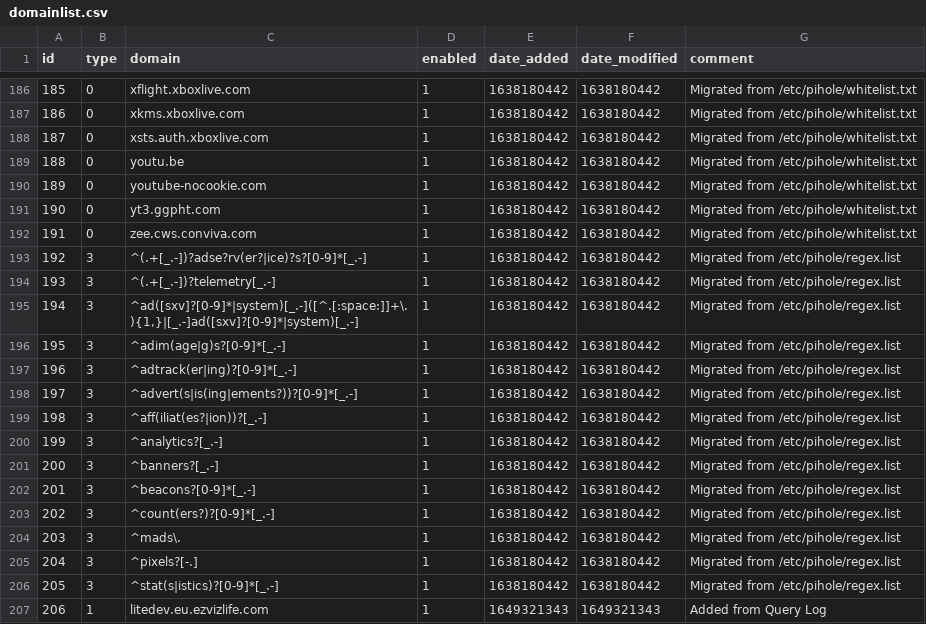
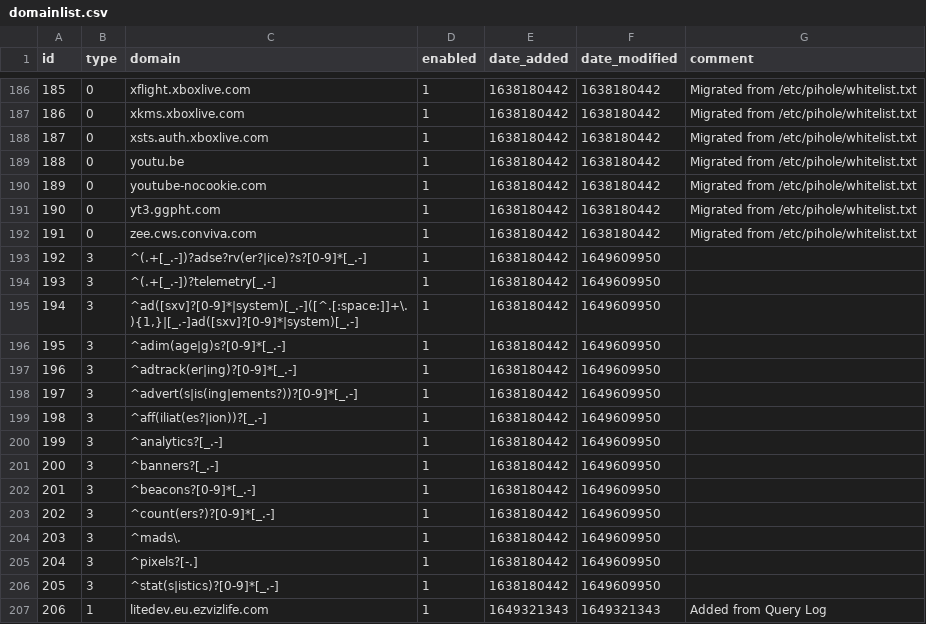
Before and after one commit to Cartache/my-pihole-lists, a CSV file: domainlist.csv, drawn as a sheet; only a part is shown, gaps mark what is left out.

```diff
--- a/domainlist.csv
+++ b/domainlist.csv
@@ -192,16 +192,16 @@ id,type,domain,enabled,date_added,date_modified,comment
 191,0,zee.cws.conviva.com,1,1638180442,1638180442,"Migrated from /etc/pihole/whitelist.txt"
-192,3,^(.+[_.-])?adse?rv(er?|ice)?s?[0-9]*[_.-],1,1638180442,1638180442,"Migrated from /etc/pihole/regex.list"
-193,3,^(.+[_.-])?telemetry[_.-],1,1638180442,1638180442,"Migrated from /etc/pihole/regex.list"
-194,3,"^ad([sxv]?[0-9]*|system)[_.-]([^.[:space:]]+\.){1,}|[_.-]ad([sxv]?[0-9]*|system)[_.-]",1,1638180442,1638180442,"Migrated from /etc/pihole/regex.list"
-195,3,^adim(age|g)s?[0-9]*[_.-],1,1638180442,1638180442,"Migrated from /etc/pihole/regex.list"
-196,3,^adtrack(er|ing)?[0-9]*[_.-],1,1638180442,1638180442,"Migrated from /etc/pihole/regex.list"
-197,3,^advert(s|is(ing|ements?))?[0-9]*[_.-],1,1638180442,1638180442,"Migrated from /etc/pihole/regex.list"
-198,3,^aff(iliat(es?|ion))?[_.-],1,1638180442,1638180442,"Migrated from /etc/pihole/regex.list"
-199,3,^analytics?[_.-],1,1638180442,1638180442,"Migrated from /etc/pihole/regex.list"
-200,3,^banners?[_.-],1,1638180442,1638180442,"Migrated from /etc/pihole/regex.list"
-201,3,^beacons?[0-9]*[_.-],1,1638180442,1638180442,"Migrated from /etc/pihole/regex.list"
-202,3,^count(ers?)?[0-9]*[_.-],1,1638180442,1638180442,"Migrated from /etc/pihole/regex.list"
-203,3,^mads\.,1,1638180442,1638180442,"Migrated from /etc/pihole/regex.list"
-204,3,^pixels?[-.],1,1638180442,1638180442,"Migrated from /etc/pihole/regex.list"
-205,3,^stat(s|istics)?[0-9]*[_.-],1,1638180442,1638180442,"Migrated from /etc/pihole/regex.list"
+192,3,^(.+[_.-])?adse?rv(er?|ice)?s?[0-9]*[_.-],1,1638180442,1649609950,
+193,3,^(.+[_.-])?telemetry[_.-],1,1638180442,1649609950,
+194,3,"^ad([sxv]?[0-9]*|system)[_.-]([^.[:space:]]+\.){1,}|[_.-]ad([sxv]?[0-9]*|system)[_.-]",1,1638180442,1649609950,
+195,3,^adim(age|g)s?[0-9]*[_.-],1,1638180442,1649609950,
+196,3,^adtrack(er|ing)?[0-9]*[_.-],1,1638180442,1649609950,
+197,3,^advert(s|is(ing|ements?))?[0-9]*[_.-],1,1638180442,1649609950,
+198,3,^aff(iliat(es?|ion))?[_.-],1,1638180442,1649609950,
+199,3,^analytics?[_.-],1,1638180442,1649609950,
+200,3,^banners?[_.-],1,1638180442,1649609950,
+201,3,^beacons?[0-9]*[_.-],1,1638180442,1649609950,
+202,3,^count(ers?)?[0-9]*[_.-],1,1638180442,1649609950,
+203,3,^mads\.,1,1638180442,1649609950,
+204,3,^pixels?[-.],1,1638180442,1649609950,
+205,3,^stat(s|istics)?[0-9]*[_.-],1,1638180442,1649609950,
 206,1,litedev.eu.ezvizlife.com,1,1649321343,1649321343,"Added from Query Log"
```
Also changed, not shown: 1 other file.
